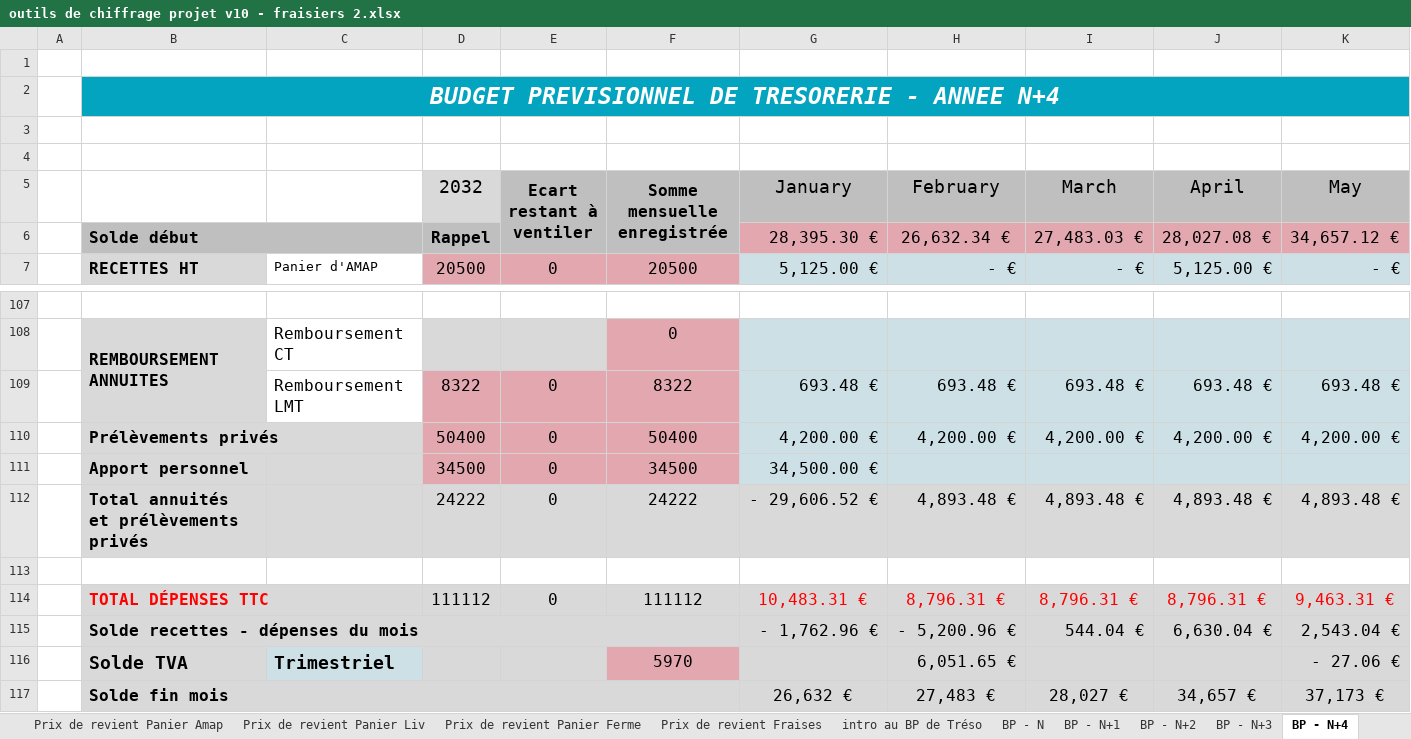
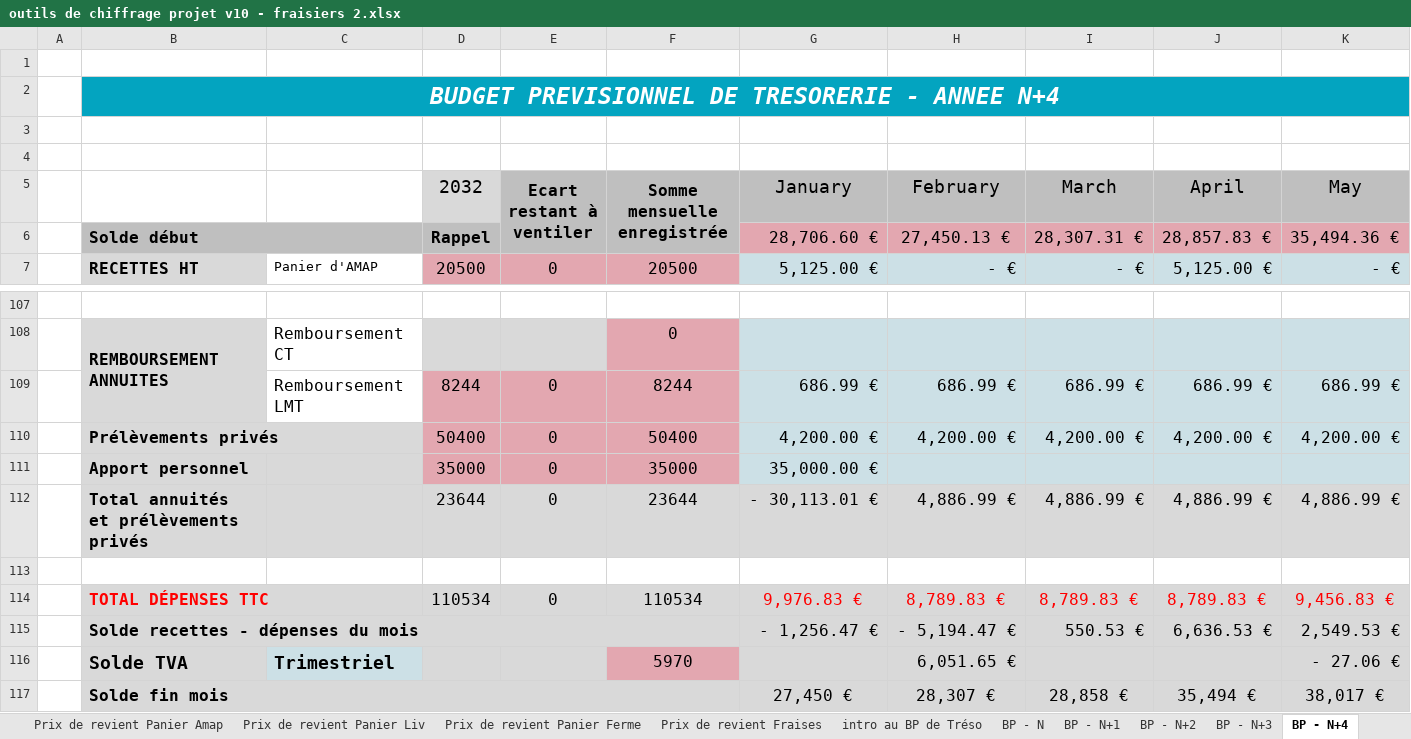
Before and after one commit to Guih44Yahoo/bprea2, an Excel workbook: outils de chiffrage projet v10 - fraisiers 2.xlsx, sheet BP - N+4, drawn as a sheet; only a part is shown, gaps mark what is left out; values as stored, in another font and other column widths than the file's, no borders; charts and pictures not drawn; removed rows and columns are numbered as before the commit, all else as after; rows hold the shown columns only; the diff names each change by its address in the sheet, - before the commit and + after, or states it on an @@ line.

```diff
--- a/outils de chiffrage projet v10 - fraisiers 2.xlsx (sheet BP - N+4)
+++ b/outils de chiffrage projet v10 - fraisiers 2.xlsx (sheet BP - N+4)
-row 6:  | Solde début |  | Rappel |  |  | 28,395.30 € | 26,632.34 € | 27,483.03 € | 28,027.08 € | 34,657.12 €
+row 6:  | Solde début |  | Rappel |  |  | 28,706.60 € | 27,450.13 € | 28,307.31 € | 28,857.83 € | 35,494.36 €
-row 109:  |  | Remboursement LMT | 8322 | 0 | 8322 | 693.48 € | 693.48 € | 693.48 € | 693.48 € | 693.48 €
+row 109:  |  | Remboursement LMT | 8244 | 0 | 8244 | 686.99 € | 686.99 € | 686.99 € | 686.99 € | 686.99 €
-row 111:  | Apport personnel |  | 34500 | 0 | 34500 | 34,500.00 €
-row 112:  | Total annuités et prélèvements privés |  | 24222 | 0 | 24222 | - 29,606.52 € | 4,893.48 € | 4,893.48 € | 4,893.48 € | 4,893.48 €
+row 111:  | Apport personnel |  | 35000 | 0 | 35000 | 35,000.00 €
+row 112:  | Total annuités et prélèvements privés |  | 23644 | 0 | 23644 | - 30,113.01 € | 4,886.99 € | 4,886.99 € | 4,886.99 € | 4,886.99 €
-row 114:  | TOTAL DÉPENSES TTC |  | 111112 | 0 | 111112 | 10,483.31 € | 8,796.31 € | 8,796.31 € | 8,796.31 € | 9,463.31 €
-row 115:  | Solde recettes - dépenses du mois |  |  |  |  | - 1,762.96 € | - 5,200.96 € | 544.04 € | 6,630.04 € | 2,543.04 €
+row 114:  | TOTAL DÉPENSES TTC |  | 110534 | 0 | 110534 | 9,976.83 € | 8,789.83 € | 8,789.83 € | 8,789.83 € | 9,456.83 €
+row 115:  | Solde recettes - dépenses du mois |  |  |  |  | - 1,256.47 € | - 5,194.47 € | 550.53 € | 6,636.53 € | 2,549.53 €
-row 117:  | Solde fin mois |  |  |  |  | 26,632 € | 27,483 € | 28,027 € | 34,657 € | 37,173 €
+row 117:  | Solde fin mois |  |  |  |  | 27,450 € | 28,307 € | 28,858 € | 35,494 € | 38,017 €
```
Also changed, not shown: sheet BP - N, sheet BP - N+1, sheet BP - N+3, sheet BP - N+2, sheet BP - N+6, sheet BP - N+5, 5 more sheets, charts or pictures, outils de chiffrage projet v10.xlsx, planning_ghu.xlsm, 1 other file.
